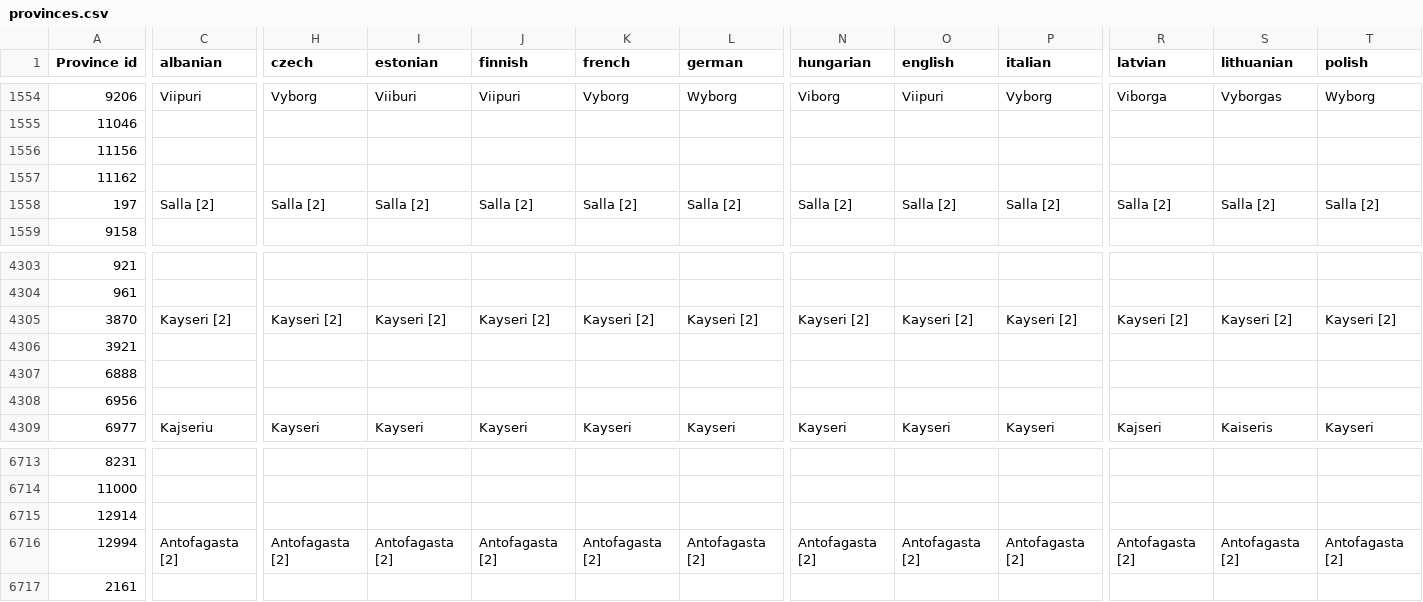
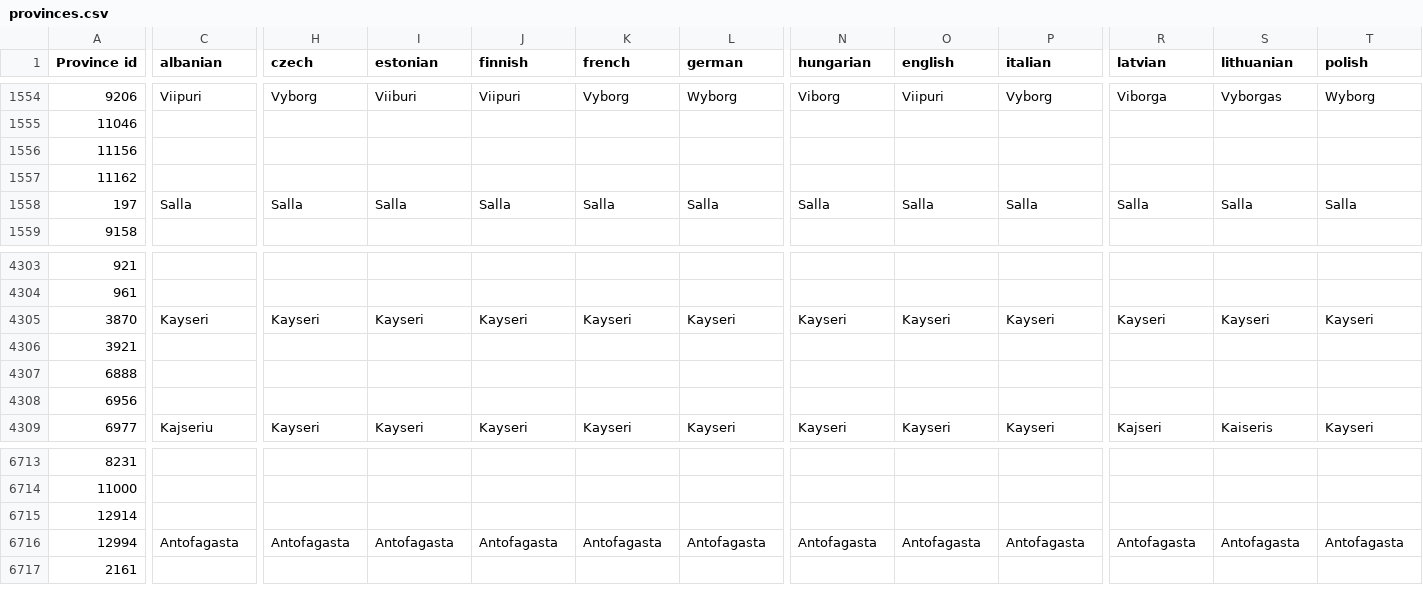
Before and after one commit to Winnfielder/Automatic-City-and-State-name-changer, a CSV file: provinces.csv, drawn as a sheet; only a part is shown, gaps mark what is left out; the diff covers the shown part only; the diff names each change by its address in the sheet, - before the commit and + after, or states it on an @@ line.

Commit message:
removed citiations, useless longer name like 'prefecture' or 'governorate'

```diff
--- a/provinces.csv
+++ b/provinces.csv
-C1558 (albanian): Salla [2]
+C1558 (albanian): Salla
-H1558 (czech): Salla [2]
+H1558 (czech): Salla
-I1558 (estonian): Salla [2]
+I1558 (estonian): Salla
-J1558 (finnish): Salla [2]
+J1558 (finnish): Salla
-K1558 (french): Salla [2]
+K1558 (french): Salla
-L1558 (german): Salla [2]
+L1558 (german): Salla
-N1558 (hungarian): Salla [2]
+N1558 (hungarian): Salla
-O1558 (english): Salla [2]
+O1558 (english): Salla
-P1558 (italian): Salla [2]
+P1558 (italian): Salla
-R1558 (latvian): Salla [2]
+R1558 (latvian): Salla
-S1558 (lithuanian): Salla [2]
+S1558 (lithuanian): Salla
-T1558 (polish): Salla [2]
+T1558 (polish): Salla
-C4305 (albanian): Kayseri [2]
+C4305 (albanian): Kayseri
-H4305 (czech): Kayseri [2]
+H4305 (czech): Kayseri
-I4305 (estonian): Kayseri [2]
+I4305 (estonian): Kayseri
-J4305 (finnish): Kayseri [2]
+J4305 (finnish): Kayseri
-K4305 (french): Kayseri [2]
+K4305 (french): Kayseri
-L4305 (german): Kayseri [2]
+L4305 (german): Kayseri
-N4305 (hungarian): Kayseri [2]
+N4305 (hungarian): Kayseri
-O4305 (english): Kayseri [2]
+O4305 (english): Kayseri
-P4305 (italian): Kayseri [2]
+P4305 (italian): Kayseri
-R4305 (latvian): Kayseri [2]
+R4305 (latvian): Kayseri
-S4305 (lithuanian): Kayseri [2]
+S4305 (lithuanian): Kayseri
-T4305 (polish): Kayseri [2]
+T4305 (polish): Kayseri
-C6716 (albanian): Antofagasta [2]
+C6716 (albanian): Antofagasta
-H6716 (czech): Antofagasta [2]
+H6716 (czech): Antofagasta
-I6716 (estonian): Antofagasta [2]
+I6716 (estonian): Antofagasta
-J6716 (finnish): Antofagasta [2]
+J6716 (finnish): Antofagasta
-K6716 (french): Antofagasta [2]
+K6716 (french): Antofagasta
-L6716 (german): Antofagasta [2]
+L6716 (german): Antofagasta
-N6716 (hungarian): Antofagasta [2]
+N6716 (hungarian): Antofagasta
-O6716 (english): Antofagasta [2]
+O6716 (english): Antofagasta
-P6716 (italian): Antofagasta [2]
+P6716 (italian): Antofagasta
-R6716 (latvian): Antofagasta [2]
+R6716 (latvian): Antofagasta
-S6716 (lithuanian): Antofagasta [2]
+S6716 (lithuanian): Antofagasta
-T6716 (polish): Antofagasta [2]
+T6716 (polish): Antofagasta
```
Also changed, not shown: 70 edited cells elsewhere in this file.
